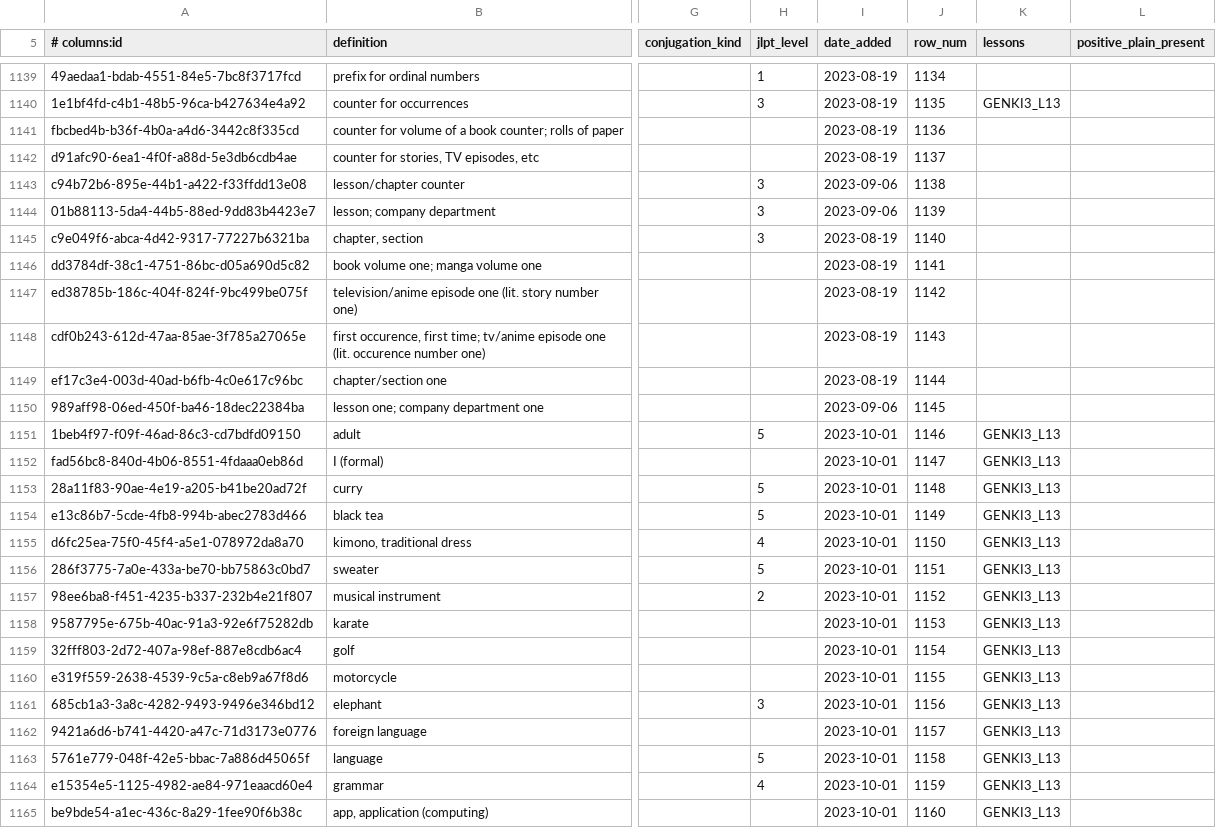
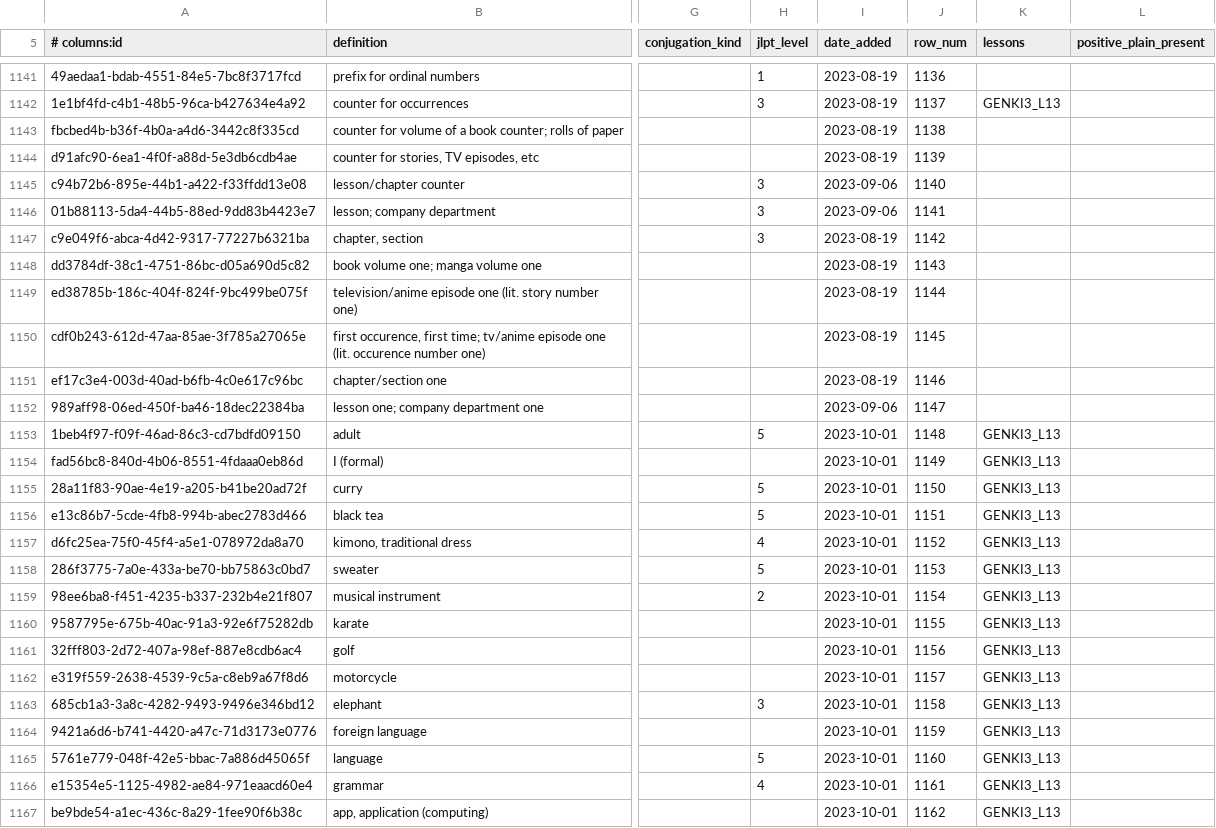
Before and after one commit to paploo/goi, a CSV file: files/vocabulary/anki.csv, drawn as a sheet; only a part is shown, gaps mark what is left out; addresses are those after the commit; the diff covers the shown part only; the diff names each change by its address in the sheet, - before the commit and + after, or states it on an @@ line.

```diff
--- a/files/vocabulary/anki.csv
+++ b/files/vocabulary/anki.csv
-J1141 (row_num): 1134
+J1141 (row_num): 1136
-J1142 (row_num): 1135
+J1142 (row_num): 1137
-J1143 (row_num): 1136
+J1143 (row_num): 1138
-J1144 (row_num): 1137
+J1144 (row_num): 1139
-J1145 (row_num): 1138
+J1145 (row_num): 1140
-J1146 (row_num): 1139
+J1146 (row_num): 1141
-J1147 (row_num): 1140
+J1147 (row_num): 1142
-J1148 (row_num): 1141
+J1148 (row_num): 1143
-J1149 (row_num): 1142
+J1149 (row_num): 1144
-J1150 (row_num): 1143
+J1150 (row_num): 1145
-J1151 (row_num): 1144
+J1151 (row_num): 1146
-J1152 (row_num): 1145
+J1152 (row_num): 1147
-J1153 (row_num): 1146
+J1153 (row_num): 1148
-J1154 (row_num): 1147
+J1154 (row_num): 1149
-J1155 (row_num): 1148
+J1155 (row_num): 1150
-J1156 (row_num): 1149
+J1156 (row_num): 1151
-J1157 (row_num): 1150
+J1157 (row_num): 1152
-J1158 (row_num): 1151
+J1158 (row_num): 1153
-J1159 (row_num): 1152
+J1159 (row_num): 1154
-J1160 (row_num): 1153
+J1160 (row_num): 1155
-J1161 (row_num): 1154
+J1161 (row_num): 1156
-J1162 (row_num): 1155
+J1162 (row_num): 1157
-J1163 (row_num): 1156
+J1163 (row_num): 1158
-J1164 (row_num): 1157
+J1164 (row_num): 1159
-J1165 (row_num): 1158
+J1165 (row_num): 1160
-J1166 (row_num): 1159
+J1166 (row_num): 1161
-J1167 (row_num): 1160
+J1167 (row_num): 1162
```
Also changed, not shown: 3 added rows and 141 edited cells elsewhere in this file, files/vocabulary/google_sheet.csv, files/日本語 Vocab - Vocab.csv, 1 other file.
